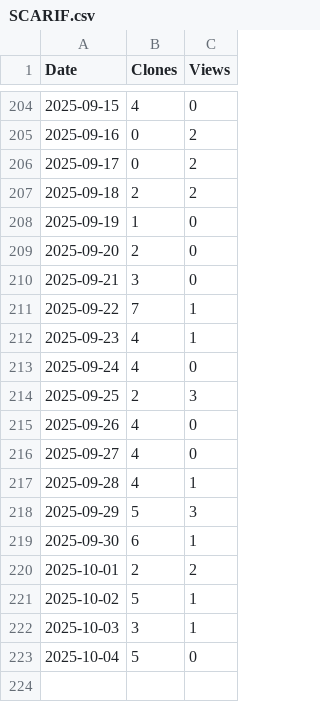
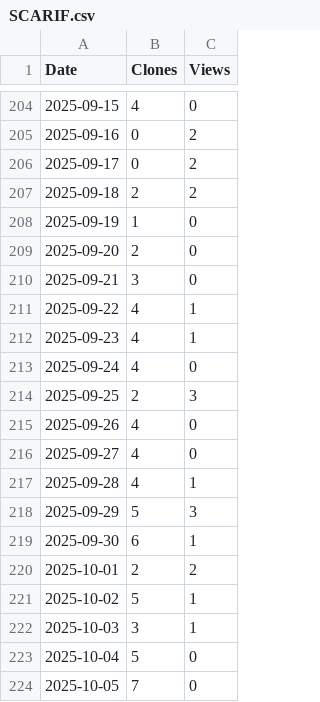
Before and after one commit to arc-research-lab/SCARIF, a CSV file: assets/SCARIF.csv, drawn as a sheet; only a part is shown, gaps mark what is left out.

```diff
--- a/assets/SCARIF.csv
+++ b/assets/SCARIF.csv
@@ -210,3 +210,3 @@ Date,Clones,Views
 2025-09-21,3,0
-2025-09-22,7,1
+2025-09-22,4,1
 2025-09-23,4,1
@@ -223 +223,2 @@ Date,Clones,Views
 2025-10-04,5,0
+2025-10-05,7,0
```
Also changed, not shown: 3 other files.
